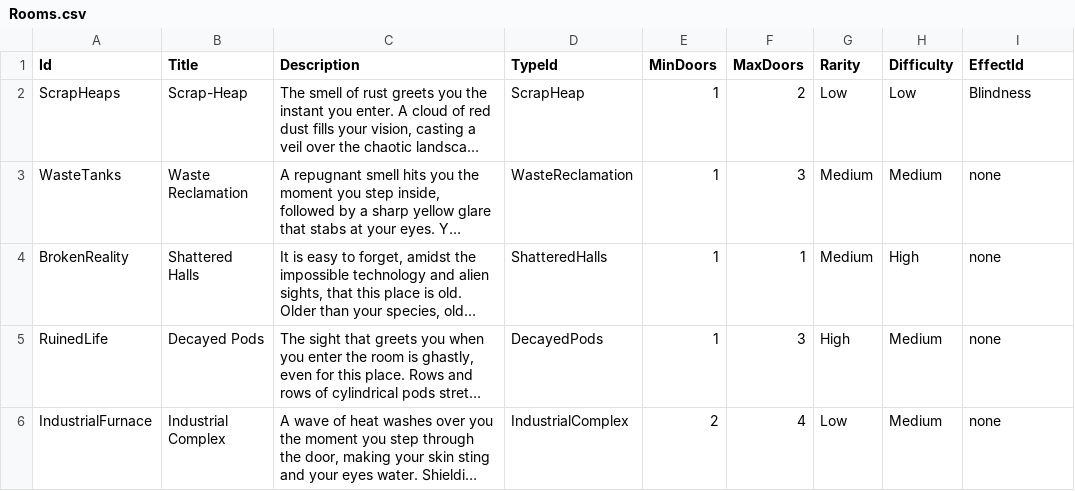
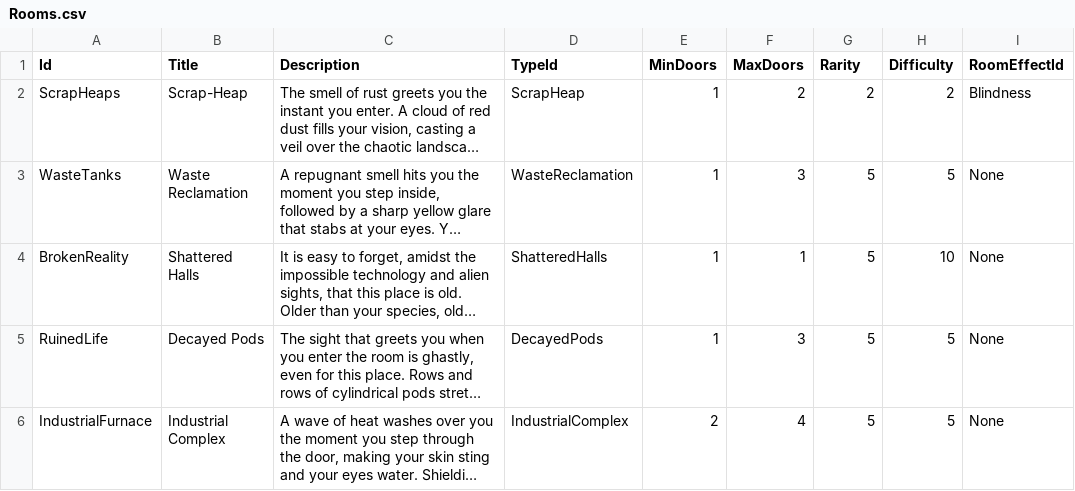
Before and after one commit to CarolineKjaersgaard/RPG, a CSV file: Backend/Database/Data/Rooms.csv, drawn as a sheet; long unchanged cells end in …; the diff names each change by its address in the sheet, - before the commit and + after, or states it on an @@ line.

Commit message:
Made various fixes to database

```diff
--- a/Backend/Database/Data/Rooms.csv
+++ b/Backend/Database/Data/Rooms.csv
-I1: EffectId
+I1: RoomEffectId
-G2 (Rarity): Low
+G2 (Rarity): 2
-H2 (Difficulty): Low
+H2 (Difficulty): 2
-G3:G4 (Rarity): Medium
+G3:G4 (Rarity): 5
-H3 (Difficulty): Medium
+H3 (Difficulty): 5
-I3:I6 (RoomEffectId): none
+I3:I6 (RoomEffectId): None
-H4 (Difficulty): High
+H4 (Difficulty): 10
-G5 (Rarity): High
+G5 (Rarity): 5
-H5:H6 (Difficulty): Medium
+H5:H6 (Difficulty): 5
-G6 (Rarity): Low
+G6 (Rarity): 5
```
Also changed, not shown: Backend/Database/Data/Effects.csv, Backend/Database/Data/Enemies.csv, 28 other files.
